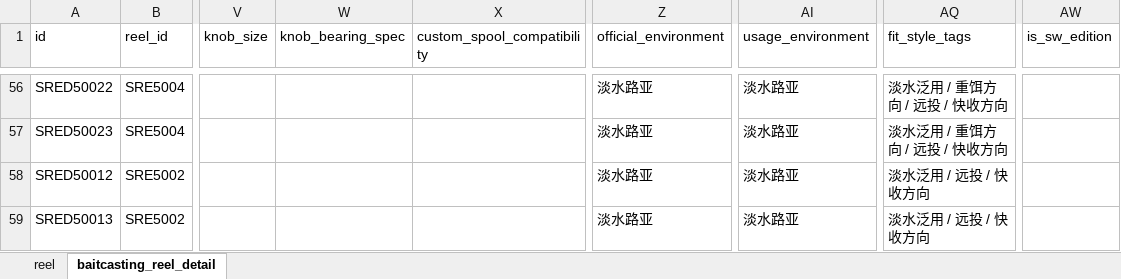
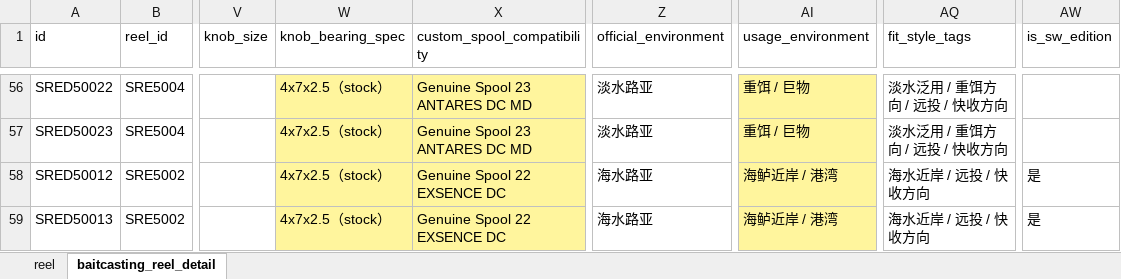
Before and after one commit to Dmaozhua/GearSage, an Excel workbook: GearSage-client/pkgGear/data_raw/shimano_baitcasting_reels_import_test.xlsx, sheet baitcasting_reel_detail, drawn as a sheet; only a part is shown, gaps mark what is left out; values as stored, in another font and other column widths than the file's, no borders; the diff covers the shown part only; the diff names each change by its address in the sheet, - before the commit and + after, or states it on an @@ line.

```diff
--- a/GearSage-client/pkgGear/data_raw/shimano_baitcasting_reels_import_test.xlsx (sheet baitcasting_reel_detail)
+++ b/GearSage-client/pkgGear/data_raw/shimano_baitcasting_reels_import_test.xlsx (sheet baitcasting_reel_detail)
-W56:W59 (knob_bearing_spec): (empty)
+W56:W59 (knob_bearing_spec): 4x7x2.5（stock）
-W56:X59 fill: none
+W56:X59 fill: #FFF59D
-X56:X57 (custom_spool_compatibility): (empty)
+X56:X57 (custom_spool_compatibility): Genuine Spool 23 ANTARES DC MD
-AI56:AI59 fill: none
+AI56:AI59 fill: #FFF59D
-AI56:AI57 (usage_environment): 淡水路亚
+AI56:AI57 (usage_environment): 重饵 / 巨物
-X58:X59 (custom_spool_compatibility): (empty)
+X58:X59 (custom_spool_compatibility): Genuine Spool 22 EXSENCE DC
-Z58:Z59 (official_environment): 淡水路亚
+Z58:Z59 (official_environment): 海水路亚
-AI58:AI59 (usage_environment): 淡水路亚
+AI58:AI59 (usage_environment): 海鲈近岸 / 港湾
-AQ58:AQ59 (fit_style_tags): 淡水泛用 / 远投 / 快收方向
+AQ58:AQ59 (fit_style_tags): 海水近岸 / 远投 / 快收方向
-AW58:AW59 (is_sw_edition): (empty)
+AW58:AW59 (is_sw_edition): 是
```
Also changed, not shown: 202 edited cells and cell formats elsewhere in this sheet, 4 other files.
